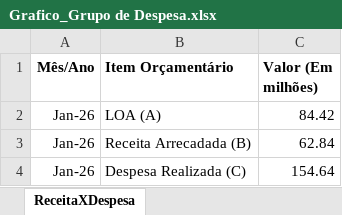
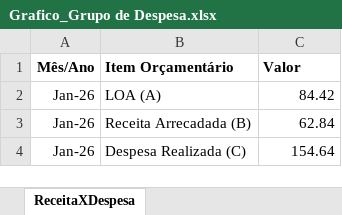
Before and after one commit to leuler-web/painel-execucao-uea, an Excel workbook: Grafico_Grupo de Despesa.xlsx, sheet ReceitaXDespesa, drawn as a sheet; only a part is shown; values as stored, in another font and other column widths than the file's, no borders; the diff names each change by its address in the sheet, - before the commit and + after, or states it on an @@ line.

Commit message:
Add files via upload

```diff
--- a/Grafico_Grupo de Despesa.xlsx (sheet ReceitaXDespesa)
+++ b/Grafico_Grupo de Despesa.xlsx (sheet ReceitaXDespesa)
-C1: Valor (Em milhões)
+C1: Valor
```
